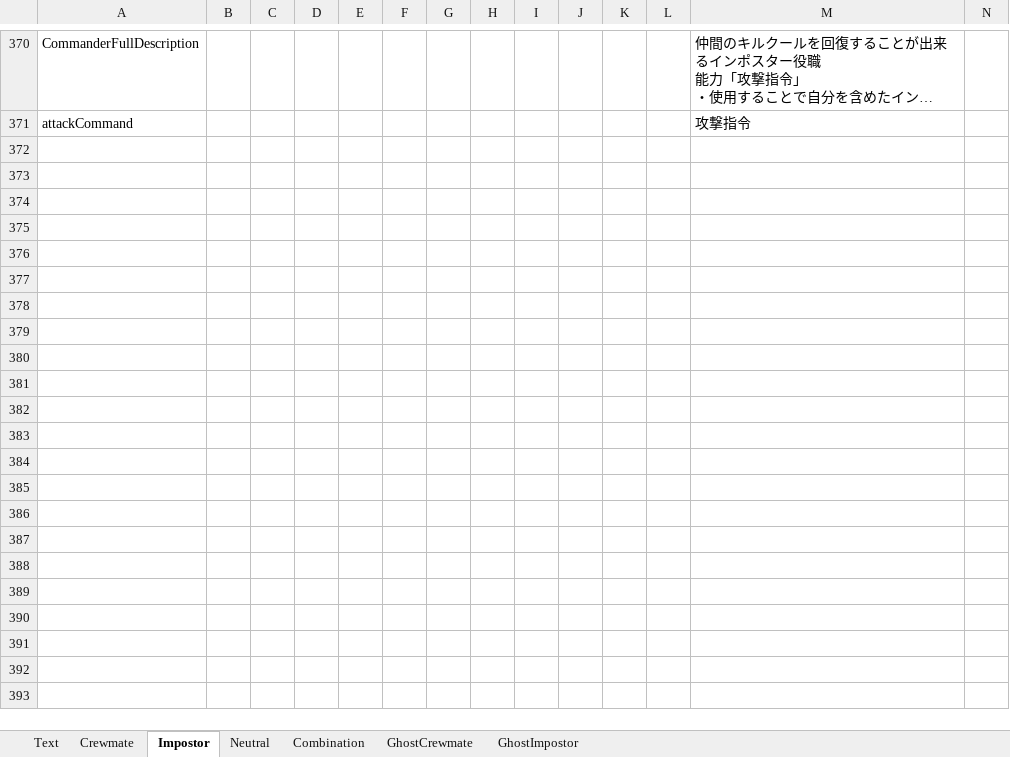
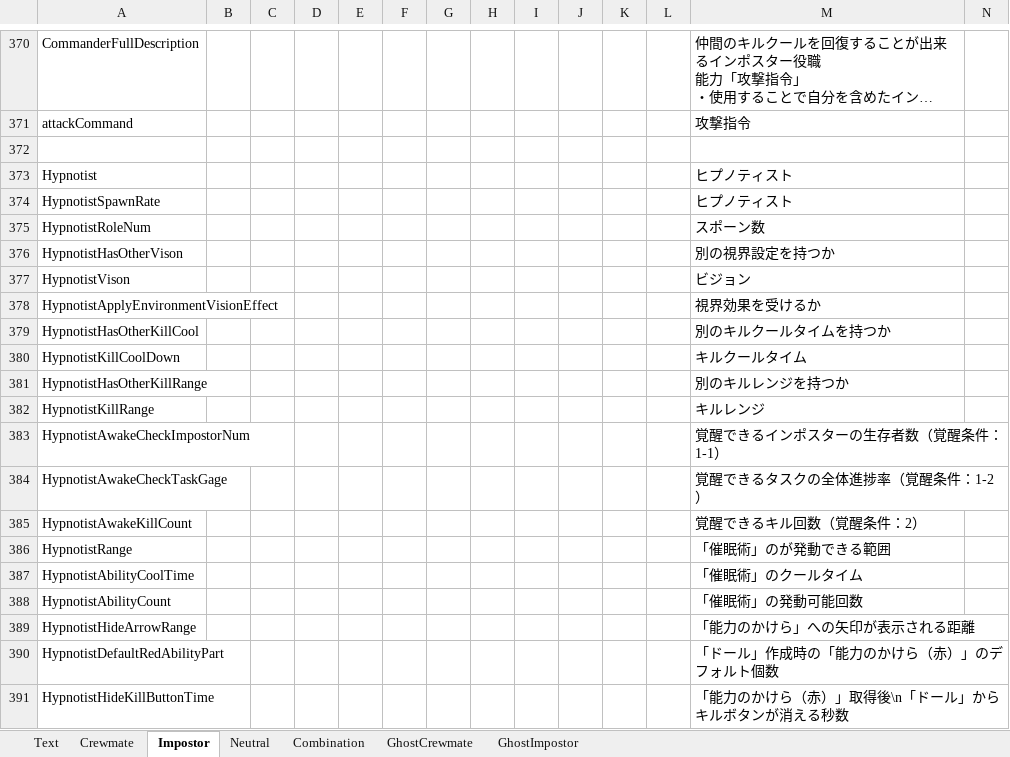
Before and after one commit to yukieiji/ExtremeRoles, an Excel workbook: ExtremeRolesTransData.xlsx, sheet Impostor, drawn as a sheet; only a part is shown, gaps mark what is left out; long unchanged cells end in …; values as stored, in another font and other column widths than the file's, no borders; rows hold the shown columns only; the diff covers the shown part only; the diff names each change by its address in the sheet, - before the commit and + after, or states it on an @@ line.

Commit message:
feat:trans update

```diff
--- a/ExtremeRolesTransData.xlsx (sheet Impostor)
+++ b/ExtremeRolesTransData.xlsx (sheet Impostor)
+row 372: (empty)
+row 373: Hypnotist |  |  |  |  |  |  |  |  |  |  |  | ヒプノティスト
+row 374: HypnotistSpawnRate |  |  |  |  |  |  |  |  |  |  |  | ヒプノティスト
+row 375: HypnotistRoleNum |  |  |  |  |  |  |  |  |  |  |  | スポーン数
+row 376: HypnotistHasOtherVison |  |  |  |  |  |  |  |  |  |  |  | 別の視界設定を持つか
+row 377: HypnotistVison |  |  |  |  |  |  |  |  |  |  |  | ビジョン
+row 378: HypnotistApplyEnvironmentVisionEffect |  |  |  |  |  |  |  |  |  |  |  | 視界効果を受けるか
+row 379: HypnotistHasOtherKillCool |  |  |  |  |  |  |  |  |  |  |  | 別のキルクールタイムを持つか
+row 380: HypnotistKillCoolDown |  |  |  |  |  |  |  |  |  |  |  | キルクールタイム
+row 381: HypnotistHasOtherKillRange |  |  |  |  |  |  |  |  |  |  |  | 別のキルレンジを持つか
+row 382: HypnotistKillRange |  |  |  |  |  |  |  |  |  |  |  | キルレンジ
+row 383: HypnotistAwakeCheckImpostorNum |  |  |  |  |  |  |  |  |  |  |  | 覚醒できるインポスターの生存者数（覚醒条件：1-1）
+row 384: HypnotistAwakeCheckTaskGage |  |  |  |  |  |  |  |  |  |  |  | 覚醒できるタスクの全体進捗率（覚醒条件：1-2）
+row 385: HypnotistAwakeKillCount |  |  |  |  |  |  |  |  |  |  |  | 覚醒できるキル回数（覚醒条件：2）
+row 386: HypnotistRange |  |  |  |  |  |  |  |  |  |  |  | 「催眠術」のが発動できる範囲
+row 387: HypnotistAbilityCoolTime |  |  |  |  |  |  |  |  |  |  |  | 「催眠術」のクールタイム
+row 388: HypnotistAbilityCount |  |  |  |  |  |  |  |  |  |  |  | 「催眠術」の発動可能回数
+row 389: HypnotistHideArrowRange |  |  |  |  |  |  |  |  |  |  |  | 「能力のかけら」への矢印が表示される距離
+row 390: HypnotistDefaultRedAbilityPart |  |  |  |  |  |  |  |  |  |  |  | 「ドール」作成時の「能力のかけら（赤）」のデフォルト個数
+row 391: HypnotistHideKillButtonTime |  |  |  |  |  |  |  |  |  |  |  | 「能力のかけら（赤）」取得後\n「ドール」からキルボタンが消える秒数
```
Also changed, not shown: 16 added rows elsewhere in this sheet, sheet Text, sheet Crewmate, 1 other file.
